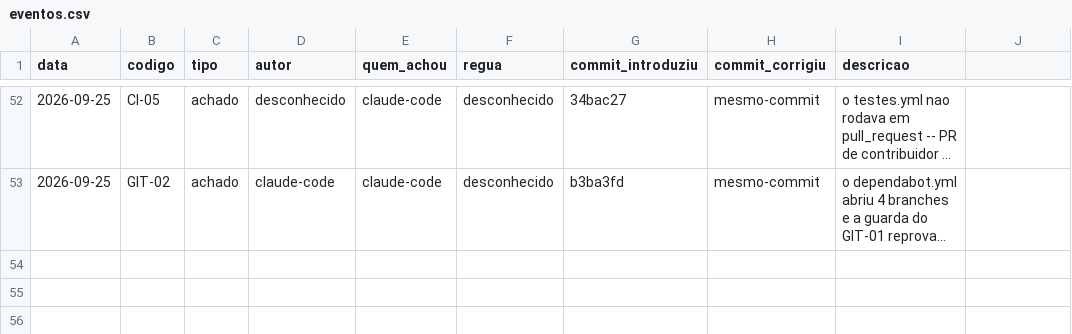
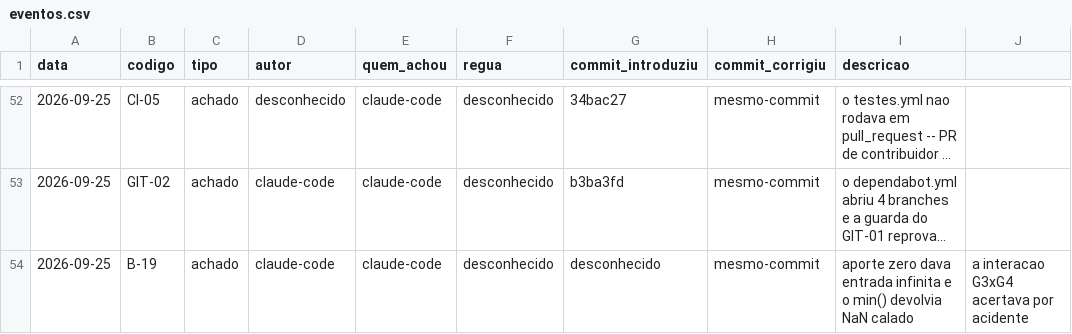
Before and after one commit to OsvaldoSantana/bastter, a CSV file: docs/metricas/eventos.csv, drawn as a sheet; only a part is shown, gaps mark what is left out; long unchanged cells end in …; the diff names each change by its address in the sheet, - before the commit and + after, or states it on an @@ line.

```diff
--- a/docs/metricas/eventos.csv
+++ b/docs/metricas/eventos.csv
+row 54: 2026-09-25 | B-19 | achado | claude-code | claude-code | desconhecido | desconhecido | mesmo-commit | aporte zero dava entrada infinita e o min() devolvia NaN calado | a interacao G3xG4 acertava por acidente
```
Also changed, not shown: 6 other files.
